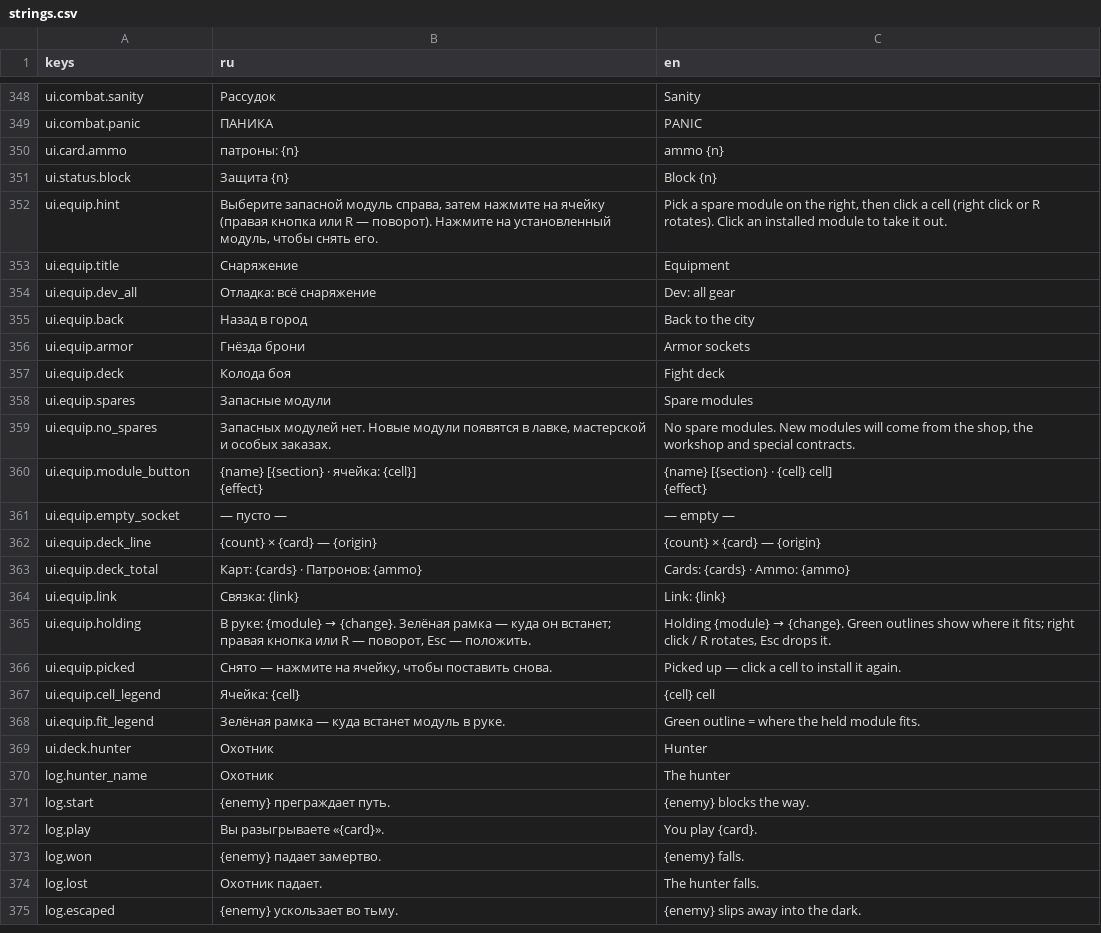
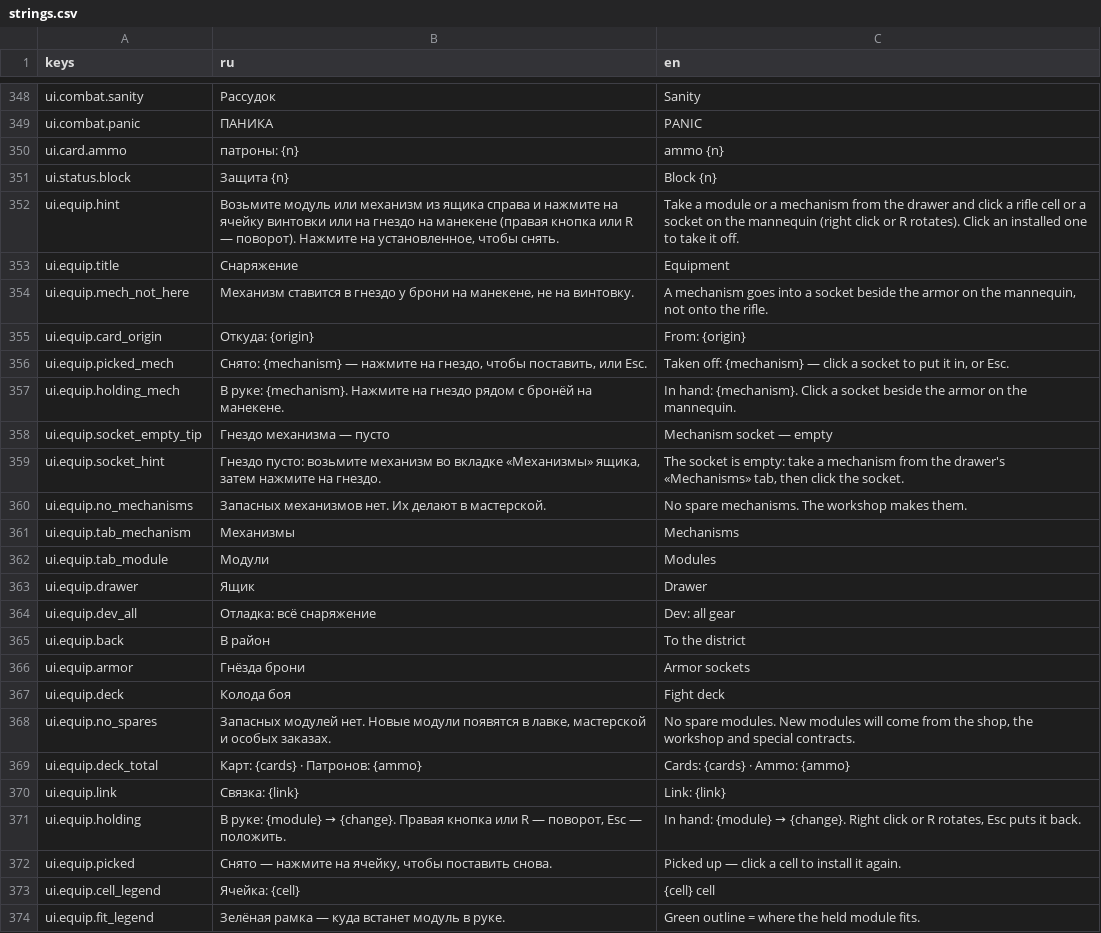
Before and after one commit to AlexCodeHadjar/bloody-voice, a CSV file: locale/strings.csv, drawn as a sheet; only a part is shown, gaps mark what is left out; the shorter side is filled out with more unchanged rows.

```diff
--- a/locale/strings.csv
+++ b/locale/strings.csv
@@ -357,18 +357,22 @@ ui.card.ammo,патроны: {n},ammo {n}
 ui.status.block,Защита {n},Block {n}
-ui.equip.hint,"Выберите запасной модуль справа, затем нажмите на ячейку (правая кнопка или R — поворот). Нажмите на установленный модуль, чтобы снять его.","Pick a spare module on the right, then click a cell (right click or R rotates). Click an installed module to take it out."
+ui.equip.hint,"Возьмите модуль или механизм из ящика справа и нажмите на ячейку винтовки или на гнездо на манекене (правая кнопка или R — поворот). Нажмите на установленное, чтобы снять.",Take a module or a mechanism from the drawer and click a rifle cell or a socket on the mannequin (right click or R rotates). Click an installed one to take it off.
 ui.equip.title,Снаряжение,Equipment
+ui.equip.mech_not_here,"Механизм ставится в гнездо у брони на манекене, не на винтовку.","A mechanism goes into a socket beside the armor on the mannequin, not onto the rifle."
+ui.equip.card_origin,Откуда: {origin},From: {origin}
+ui.equip.picked_mech,"Снято: {mechanism} — нажмите на гнездо, чтобы поставить, или Esc.","Taken off: {mechanism} — click a socket to put it in, or Esc."
+ui.equip.holding_mech,В руке: {mechanism}. Нажмите на гнездо рядом с бронёй на манекене.,In hand: {mechanism}. Click a socket beside the armor on the mannequin.
+ui.equip.socket_empty_tip,Гнездо механизма — пусто,Mechanism socket — empty
+ui.equip.socket_hint,"Гнездо пусто: возьмите механизм во вкладке «Механизмы» ящика, затем нажмите на гнездо.","The socket is empty: take a mechanism from the drawer's «Mechanisms» tab, then click the socket."
+ui.equip.no_mechanisms,Запасных механизмов нет. Их делают в мастерской.,No spare mechanisms. The workshop makes them.
+ui.equip.tab_mechanism,Механизмы,Mechanisms
+ui.equip.tab_module,Модули,Modules
+ui.equip.drawer,Ящик,Drawer
 ui.equip.dev_all,Отладка: всё снаряжение,Dev: all gear
-ui.equip.back,Назад в город,Back to the city
+ui.equip.back,В район,To the district
 ui.equip.armor,Гнёзда брони,Armor sockets
 ui.equip.deck,Колода боя,Fight deck
-ui.equip.spares,Запасные модули,Spare modules
 ui.equip.no_spares,"Запасных модулей нет. Новые модули появятся в лавке, мастерской и особых заказах.","No spare modules. New modules will come from the shop, the workshop and special contracts."
-ui.equip.module_button,"{name}  [{section} · ячейка: {cell}]
-{effect}","{name}  [{section} · {cell} cell]
-{effect}"
-ui.equip.empty_socket,— пусто —,— empty —
-ui.equip.deck_line,{count} × {card}  — {origin},{count} × {card}  — {origin}
 ui.equip.deck_total,Карт: {cards} · Патронов: {ammo},Cards: {cards} · Ammo: {ammo}
 ui.equip.link,Связка: {link},Link: {link}
-ui.equip.holding,"В руке: {module} → {change}. Зелёная рамка — куда он встанет; правая кнопка или R — поворот, Esc — положить.","Holding {module} → {change}. Green outlines show where it fits; right click / R rotates, Esc drops it."
+ui.equip.holding,"В руке: {module} → {change}. Правая кнопка или R — поворот, Esc — положить.","In hand: {module} → {change}. Right click or R rotates, Esc puts it back."
 ui.equip.picked,"Снято — нажмите на ячейку, чтобы поставить снова.",Picked up — click a cell to install it again.
```
Also changed, not shown: 15 other files.
